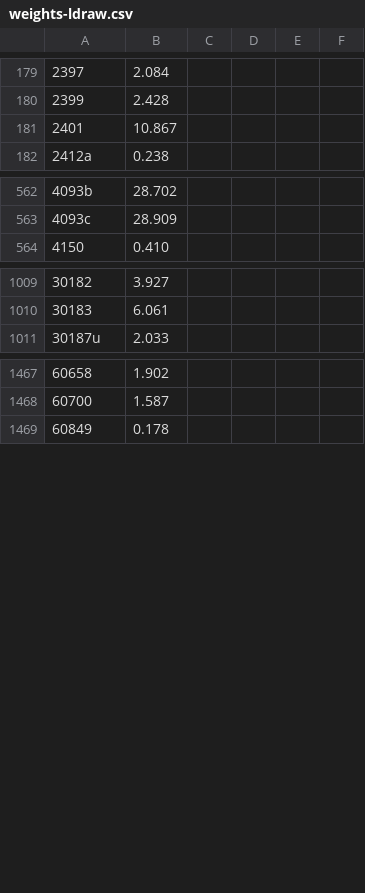
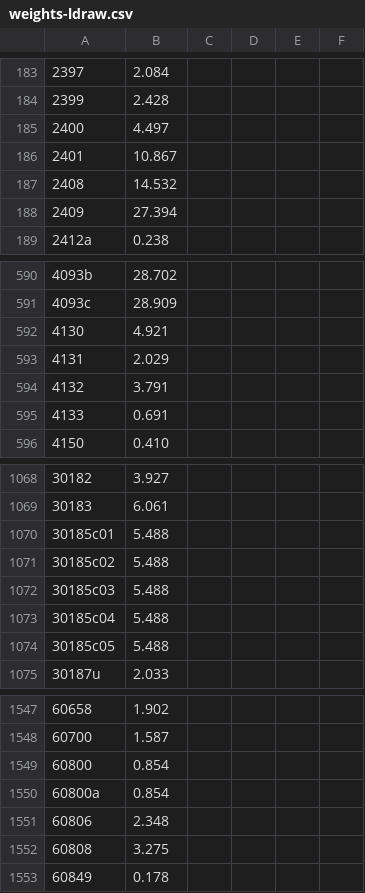
Before and after one commit to Dornbi/brickmesh, a CSV file: work/src/model/weights-ldraw.csv, drawn as a sheet; only a part is shown, gaps mark what is left out; the diff covers the shown part only; the diff names each change by its address in the sheet, - before the commit and + after, or states it on an @@ line.

Commit message:
Update the model with 12-doors-windows.

```diff
--- a/work/src/model/weights-ldraw.csv
+++ b/work/src/model/weights-ldraw.csv
+row 185: 2400 | 4.497
+row 187: 2408 | 14.532
+row 188: 2409 | 27.394
+row 592: 4130 | 4.921
+row 593: 4131 | 2.029
+row 594: 4132 | 3.791
+row 595: 4133 | 0.691
+row 1070: 30185c01 | 5.488
+row 1071: 30185c02 | 5.488
+row 1072: 30185c03 | 5.488
+row 1073: 30185c04 | 5.488
+row 1074: 30185c05 | 5.488
+row 1549: 60800 | 0.854
+row 1550: 60800a | 0.854
+row 1551: 60806 | 2.348
+row 1552: 60808 | 3.275
```
Also changed, not shown: 80 added rows and 1 moved row elsewhere in this file, work/src/model/weights-no-ldraw.csv, 1 other file.
